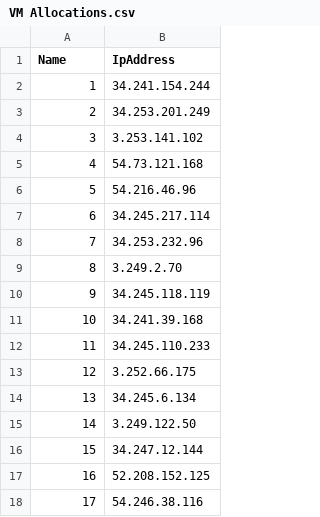
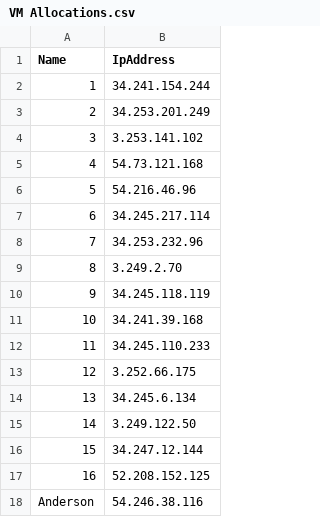
Before and after one commit to leganderson-dev/DBDevOpsInADay, a CSV file: VM Allocations.csv, drawn as a sheet.

Commit message:
Update VM Allocations.csv

```diff
--- a/VM Allocations.csv
+++ b/VM Allocations.csv
@@ -17,2 +17,2 @@ Name,IpAddress
 16,52.208.152.125
-17,54.246.38.116
+Anderson,54.246.38.116
```
